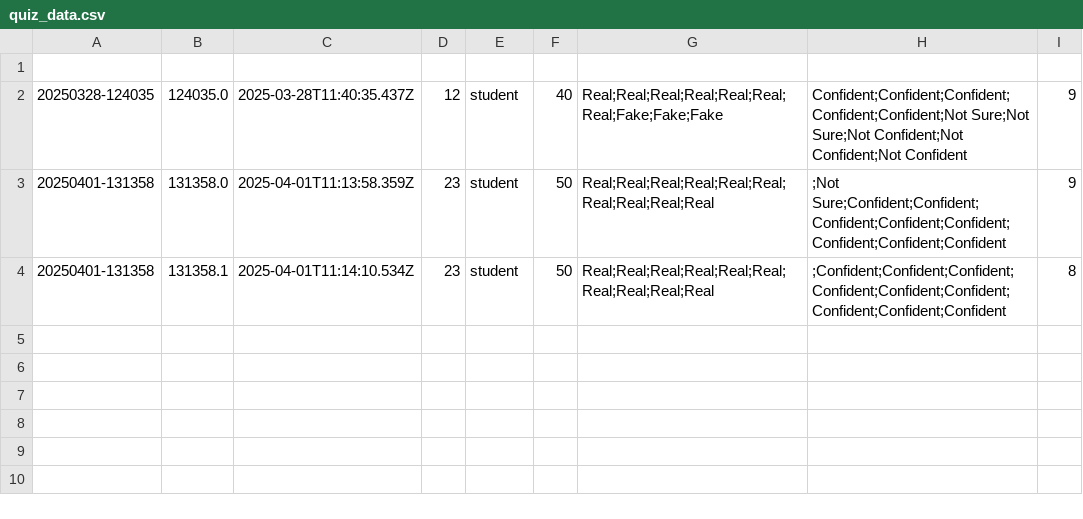
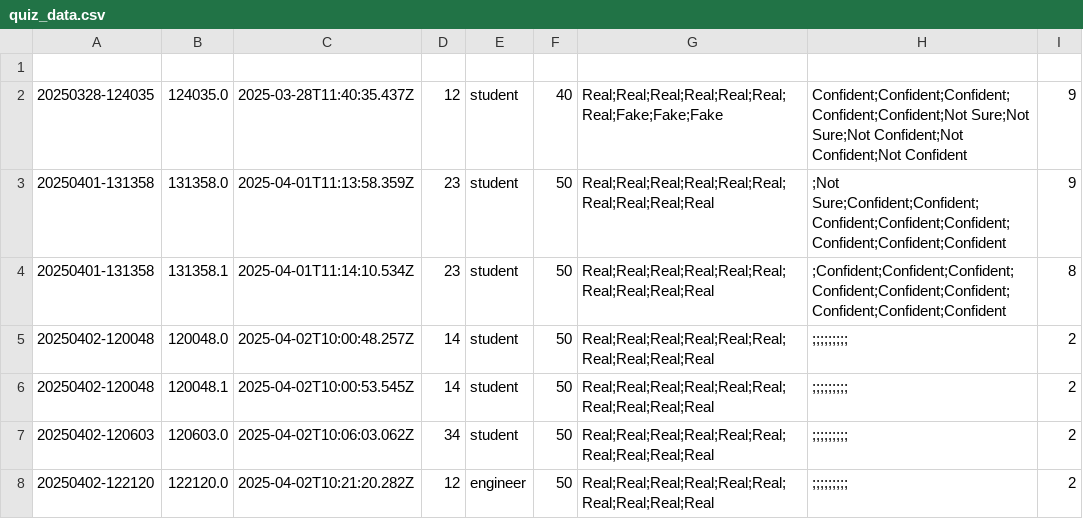
Before and after one commit to PiyushkumarBaldha/FakeGameQuiz, a CSV file: quiz_data.csv, drawn as a sheet.

Commit message:
now at this point the csv file is able to store a data

```diff
--- a/quiz_data.csv
+++ b/quiz_data.csv
@@ -4 +4,5 @@
 20250401-131358,131358.1,2025-04-01T11:14:10.534Z,23,student,50,Real;Real;Real;Real;Real;Real;Real;Real;Real;Real,;Confident;Confident;Confident;Confident;Confident;Confident;Confident;Confident;Confident,8
+20250402-120048,120048.0,2025-04-02T10:00:48.257Z,14,student,50,Real;Real;Real;Real;Real;Real;Real;Real;Real;Real,;;;;;;;;;,2
+20250402-120048,120048.1,2025-04-02T10:00:53.545Z,14,student,50,Real;Real;Real;Real;Real;Real;Real;Real;Real;Real,;;;;;;;;;,2
+20250402-120603,120603.0,2025-04-02T10:06:03.062Z,34,student,50,Real;Real;Real;Real;Real;Real;Real;Real;Real;Real,;;;;;;;;;,2
+20250402-122120,122120.0,2025-04-02T10:21:20.282Z,12,engineer,50,Real;Real;Real;Real;Real;Real;Real;Real;Real;Real,;;;;;;;;;,2
```
Also changed, not shown: 3 other files.
